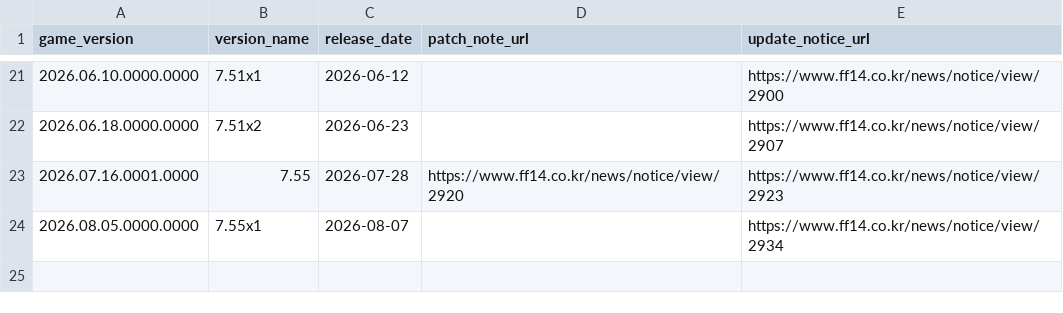
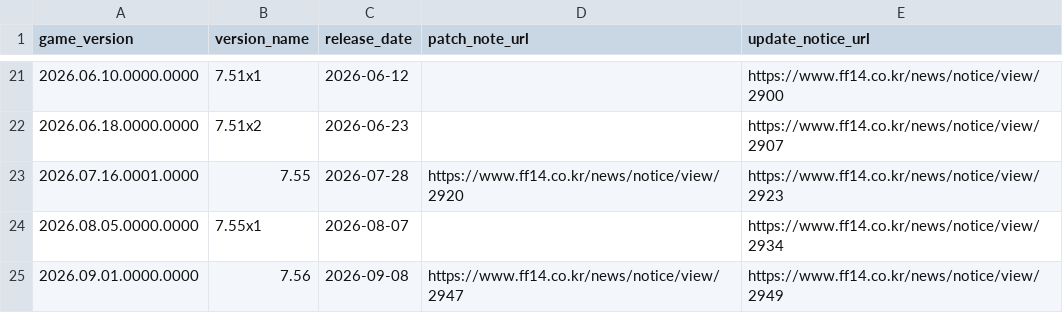
Before and after one commit to augenfrosch/ffxiv-versions, a CSV file: data/csv/kr.csv, drawn as a sheet; only a part is shown, gaps mark what is left out.

```diff
--- a/data/csv/kr.csv
+++ b/data/csv/kr.csv
@@ -24 +24,2 @@ game_version,version_name,release_date,patch_note_url,update_notice_url
 2026.08.05.0000.0000,7.55x1,2026-08-07,,https://www.ff14.co.kr/news/notice/view/2934
+2026.09.01.0000.0000,7.56,2026-09-08,https://www.ff14.co.kr/news/notice/view/2947,https://www.ff14.co.kr/news/notice/view/2949
```
Also changed, not shown: data/csv/cn.csv, data/csv/global.csv, 3 other files.
